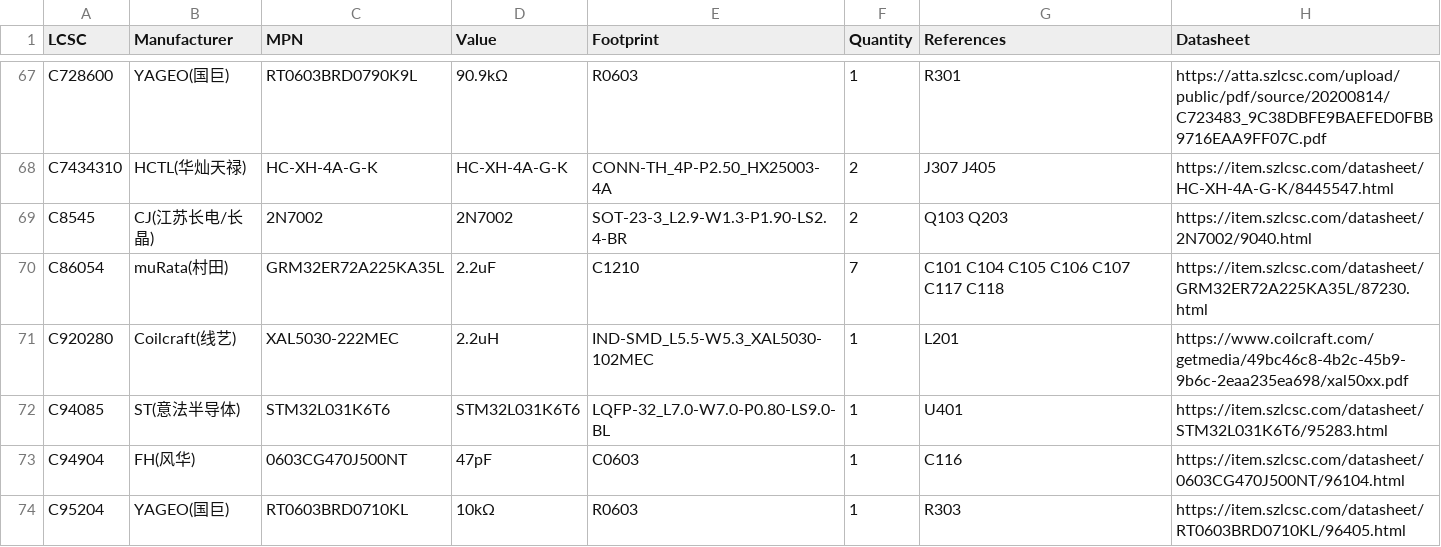
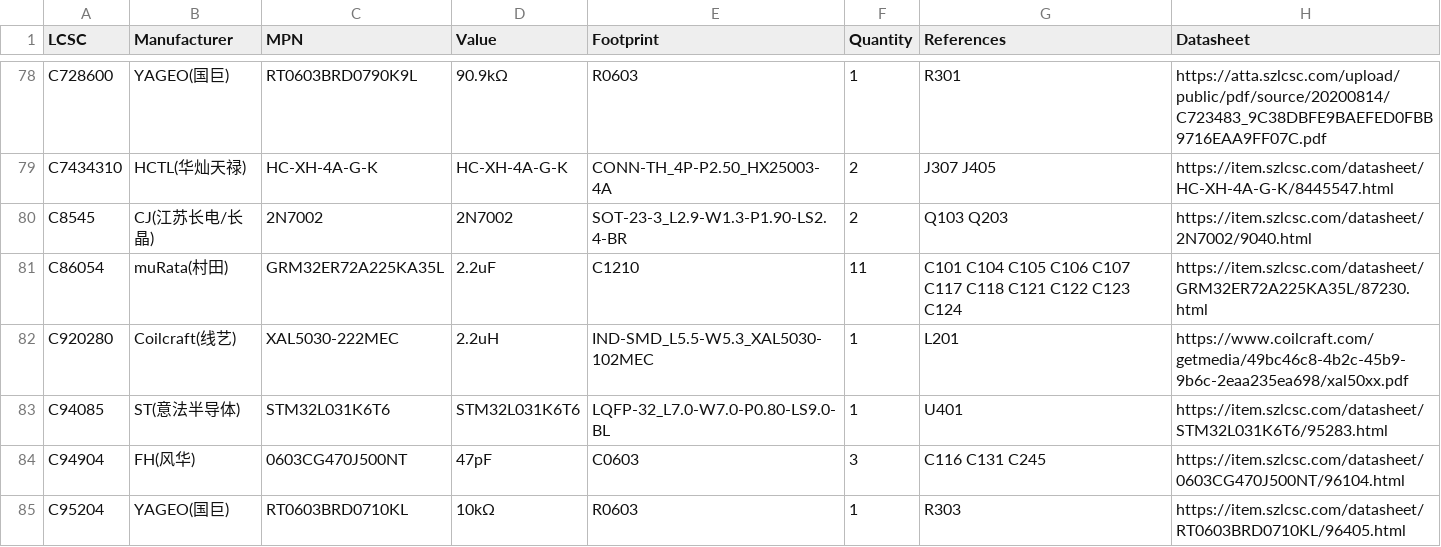
Before and after one commit to zhoushoujianwork/diy-electronics-with-ai, a CSV file: projects/vehicle-dual-power-module/hardware/vehicle-dual-power-r1/bom.csv, drawn as a sheet; only a part is shown, gaps mark what is left out; the diff covers the shown part only.

```diff
--- a/projects/vehicle-dual-power-module/hardware/vehicle-dual-power-r1/bom.csv
+++ b/projects/vehicle-dual-power-module/hardware/vehicle-dual-power-r1/bom.csv
@@ -69,6 +80,6 @@ C7434310,HCTL(华灿天禄),HC-XH-4A-G-K,HC-XH-4A-G-K,CONN-TH_4P-P2.50_HX25003-4
 C8545,CJ(江苏长电/长晶),2N7002,2N7002,SOT-23-3_L2.9-W1.3-P1.90-LS2.4-BR,2,Q103 Q203,https://item.szlcsc.com/datasheet/2N7002/9040.html
-C86054,muRata(村田),GRM32ER72A225KA35L,2.2uF,C1210,7,C101 C104 C105 C106 C107 C117 C118,https://item.szlcsc.com/datasheet/GRM32ER72A225KA35L/87230.html
+C86054,muRata(村田),GRM32ER72A225KA35L,2.2uF,C1210,11,C101 C104 C105 C106 C107 C117 C118 C121 C122 C123 C124,https://item.szlcsc.com/datasheet/GRM32ER72A225KA35L/87230.html
 C920280,Coilcraft(线艺),XAL5030-222MEC,2.2uH,IND-SMD_L5.5-W5.3_XAL5030-102MEC,1,L201,https://www.coilcraft.com/getmedia/49bc46c8-4b2c-45b9-9b6c-2eaa235ea698/xal50xx.pdf
 C94085,ST(意法半导体),STM32L031K6T6,STM32L031K6T6,LQFP-32_L7.0-W7.0-P0.80-LS9.0-BL,1,U401,https://item.szlcsc.com/datasheet/STM32L031K6T6/95283.html
-C94904,FH(风华),0603CG470J500NT,47pF,C0603,1,C116,https://item.szlcsc.com/datasheet/0603CG470J500NT/96104.html
+C94904,FH(风华),0603CG470J500NT,47pF,C0603,3,C116 C131 C245,https://item.szlcsc.com/datasheet/0603CG470J500NT/96104.html
 C95204,YAGEO(国巨),RT0603BRD0710KL,10kΩ,R0603,1,R303,https://item.szlcsc.com/datasheet/RT0603BRD0710KL/96405.html
```
Also changed, not shown: 11 added rows and 44 edited cells elsewhere in this file, 43 other files.
